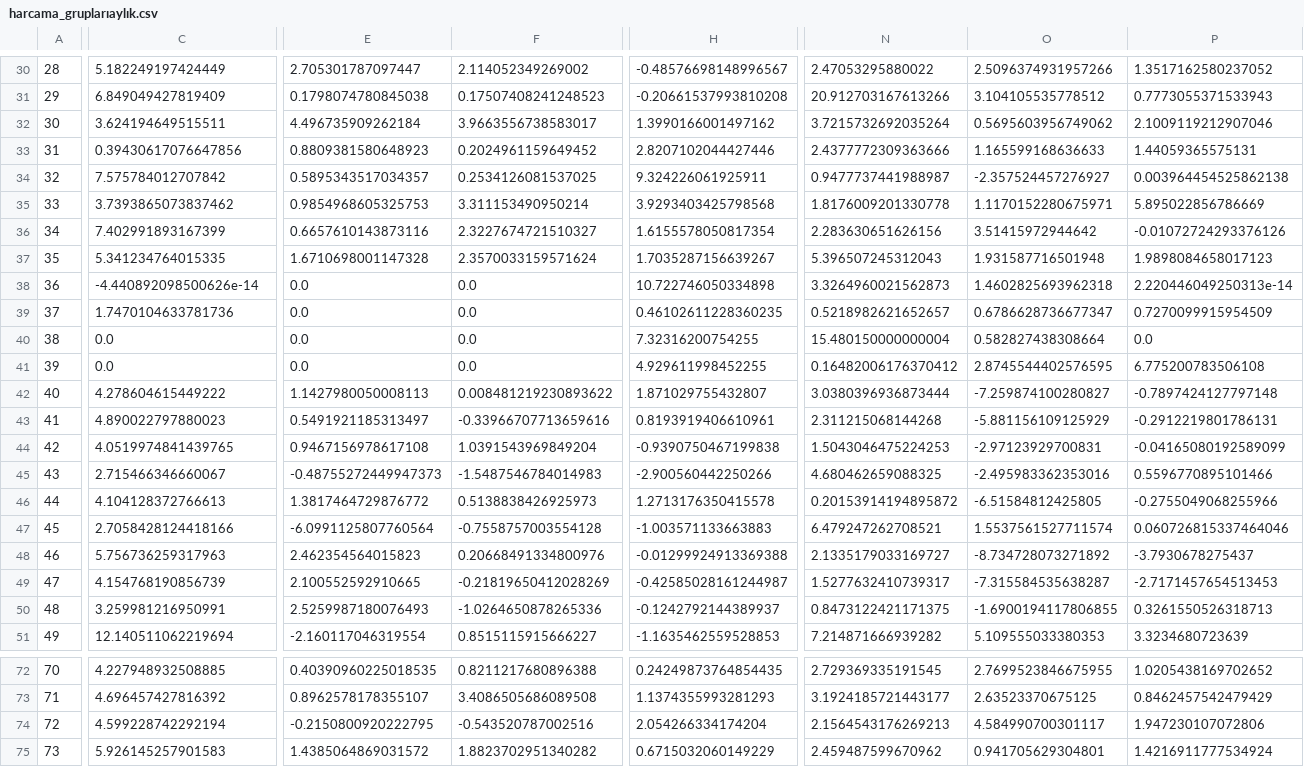
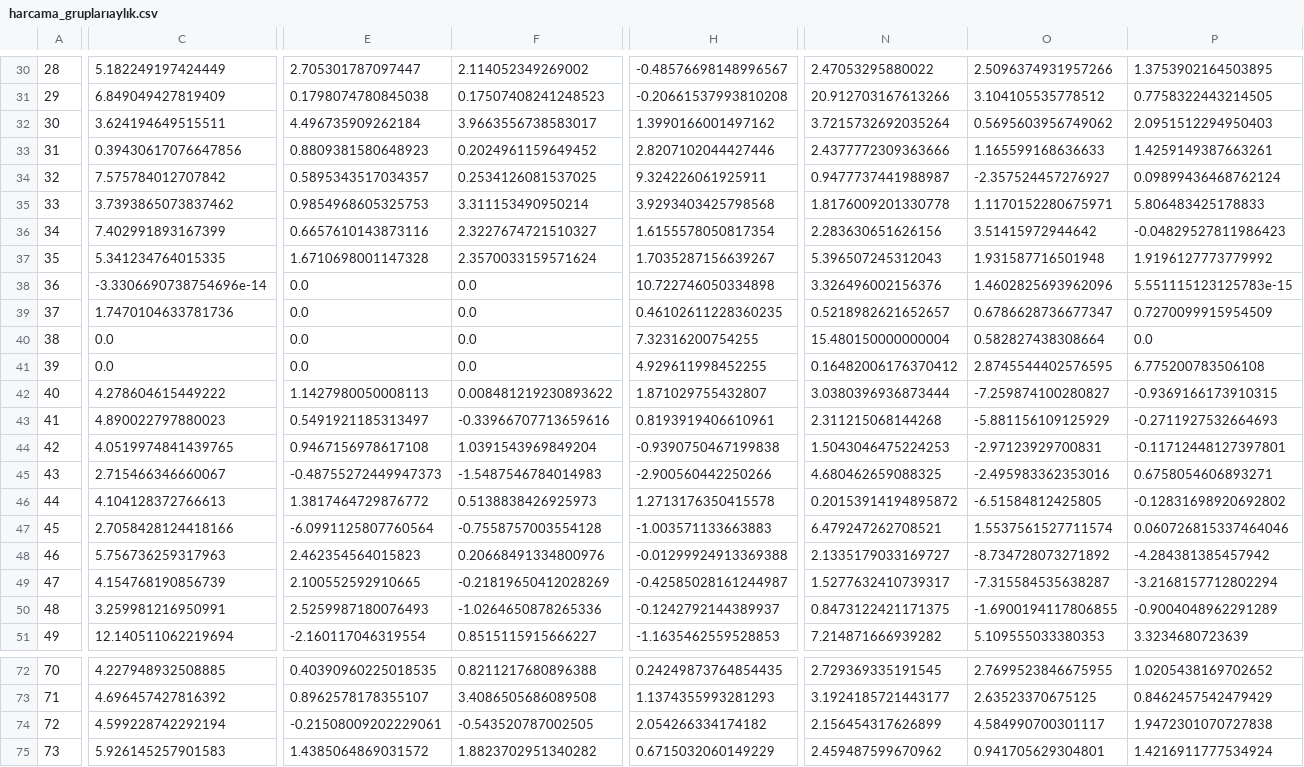
Before and after one commit to kaboya19/WebTufeMobile, a CSV file: assets/harcama_gruplarıaylık.csv, drawn as a sheet; only a part is shown, gaps mark what is left out; the diff covers the shown part only; the diff names each change by its address in the sheet, - before the commit and + after, or states it on an @@ line.

```diff
--- a/assets/harcama_gruplarıaylık.csv
+++ b/assets/harcama_gruplarıaylık.csv
-P30: 1.3517162580237052
+P30: 1.3753902164503895
-P31: 0.7773055371533943
+P31: 0.7758322443214505
-P32: 2.1009119212907046
+P32: 2.0951512294950403
-P33: 1.44059365575131
+P33: 1.4259149387663261
-P34: 0.003964454525862138
+P34: 0.09899436468762124
-P35: 5.895022856786669
+P35: 5.806483425178833
-P36: -0.01072724293376126
+P36: -0.04829527811986423
-P37: 1.9898084658017123
+P37: 1.9196127773779992
-C38: -4.440892098500626e-14
+C38: -3.3306690738754696e-14
-N38: 3.3264960021562873
+N38: 3.326496002156376
-O38: 1.4602825693962318
+O38: 1.4602825693962096
-P38: 2.220446049250313e-14
+P38: 5.551115123125783e-15
-P42: -0.7897424127797148
+P42: -0.9369166173910315
-P43: -0.2912219801786131
+P43: -0.2711927532664693
-P44: -0.04165080192589099
+P44: -0.11712448127397801
-P45: 0.5596770895101466
+P45: 0.6758054606893271
-P46: -0.2755049068255966
+P46: -0.12831698920692802
-P48: -3.7930678275437
+P48: -4.284381385457942
-P49: -2.7171457654513453
+P49: -3.2168157712802294
-P50: 0.3261550526318713
+P50: -0.9004048962291289
-E74: -0.2150800920222795
+E74: -0.21508009202229061
-F74: -0.543520787002516
+F74: -0.543520787002505
-H74: 2.054266334174204
+H74: 2.054266334174182
-N74: 2.1564543176269213
+N74: 2.156454317626899
-P74: 1.947230107072806
+P74: 1.9472301070727838
```
Also changed, not shown: 48 edited cells elsewhere in this file, assets/harcama_grupları.csv, assets/harcama_gruplarıaylıkv2.csv, 23 other files.
